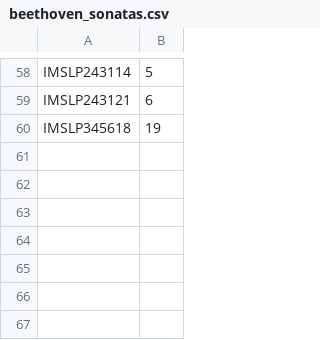
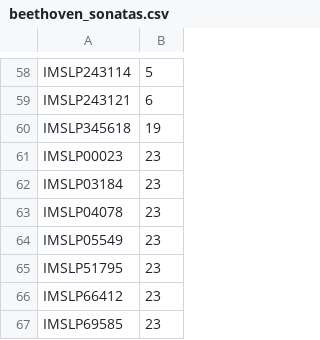
Before and after one commit to ringw/homer, a CSV file: resources/beethoven_sonatas.csv, drawn as a sheet; only a part is shown, gaps mark what is left out.

```diff
--- a/resources/beethoven_sonatas.csv
+++ b/resources/beethoven_sonatas.csv
@@ -60 +60,8 @@ IMSLP243121,6
 IMSLP345618,19
+IMSLP00023,23
+IMSLP03184,23
+IMSLP04078,23
+IMSLP05549,23
+IMSLP51795,23
+IMSLP66412,23
+IMSLP69585,23
```
Also changed, not shown: results/beethoven_movements.csv, results/beethoven_omr.csv, 2 other files.
